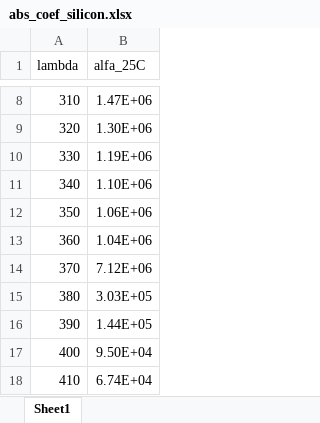
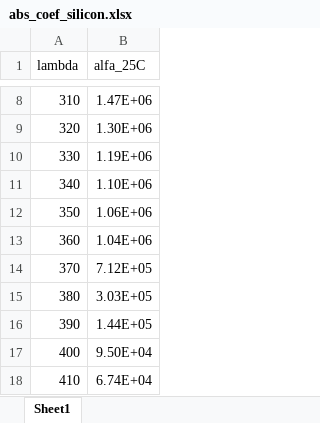
Before and after one commit to martavp/pv-textbook, an Excel workbook: Figures/Chapter_03/figures_python/data/abs_coef_silicon.xlsx, sheet Sheet1, drawn as a sheet; only a part is shown, gaps mark what is left out; values as stored, in another font and other column widths than the file's, no borders; the diff names each change by its address in the sheet, - before the commit and + after, or states it on an @@ line.

Commit message:
figures and problems Chapter 6

```diff
--- a/Figures/Chapter_03/figures_python/data/abs_coef_silicon.xlsx (sheet Sheet1)
+++ b/Figures/Chapter_03/figures_python/data/abs_coef_silicon.xlsx (sheet Sheet1)
-B14 (alfa_25C): 7.12E+06
+B14 (alfa_25C): 7.12E+05
```
Also changed, not shown: 58 other files.
